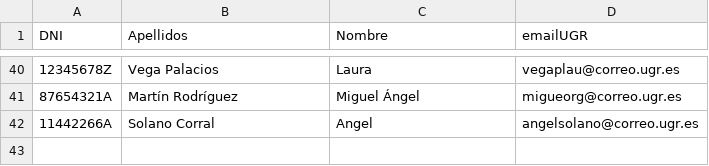
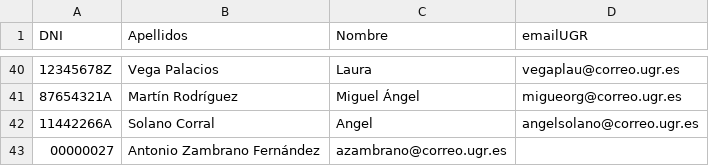
Before and after one commit to davidPalomar-ugr/iseP2, a CSV file: alumnos.csv, drawn as a sheet; only a part is shown, gaps mark what is left out.

Commit message:
Datos del alumno Antonio Zambrano Fernández

```diff
--- a/alumnos.csv
+++ b/alumnos.csv
@@ -42 +42,2 @@ DNI, Apellidos, Nombre, emailUGR
 11442266A, Solano Corral, Angel, angelsolano@correo.ugr.es
+00000027, Antonio Zambrano Fernández, azambrano@correo.ugr.es
```
